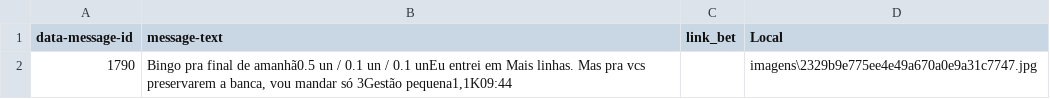
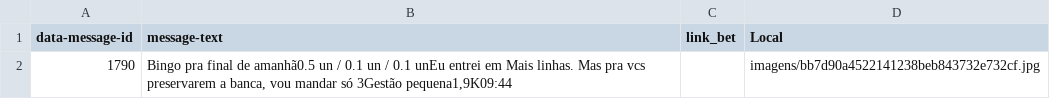
Before and after one commit to leoroxone/bot_telegram, a CSV file: mensagens.csv, drawn as a sheet.

Commit message:
Envio - data

```diff
--- a/mensagens.csv
+++ b/mensagens.csv
@@ -1,2 +1,2 @@
 data-message-id,message-text,link_bet,Local
-1790,"Bingo pra final de amanhã0.5 un / 0.1 un / 0.1 unEu entrei em Mais linhas. Mas pra vcs preservarem a banca, vou mandar só 3Gestão pequena1,1K09:44",,imagens\2329b9e775ee4e49a670a0e9a31c7747.jpg
+1790,"Bingo pra final de amanhã0.5 un / 0.1 un / 0.1 unEu entrei em Mais linhas. Mas pra vcs preservarem a banca, vou mandar só 3Gestão pequena1,9K09:44",,imagens/bb7d90a4522141238beb843732e732cf.jpg
```
